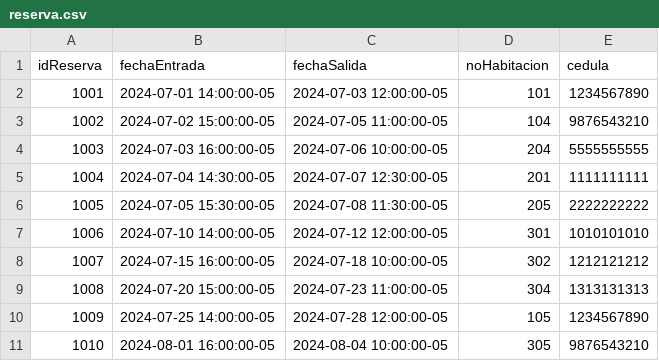
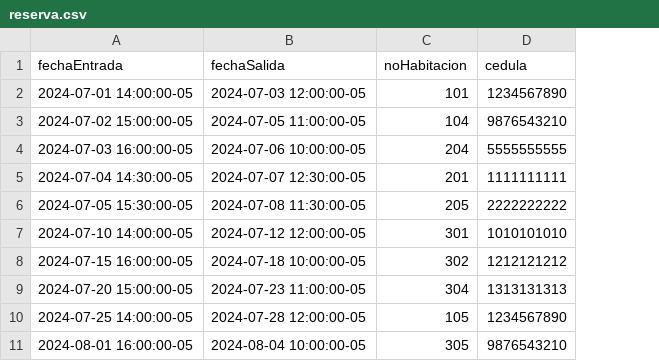
Before and after one commit to brayandiazssjd/homer, a CSV file: src/main/database/datos/reserva.csv, drawn as a sheet; the diff names each change by its address in the sheet, - before the commit and + after, or states it on an @@ line.

```diff
--- a/src/main/database/datos/reserva.csv
+++ b/src/main/database/datos/reserva.csv
-column A (idReserva), rows 2-11: 1001 | 1002 | 1003 | 1004 | 1005 | 1006 | 1007 | 1008 | 1009 | 1010
```
Also changed, not shown: src/main/database/datos/consume.csv, 2 other files.
